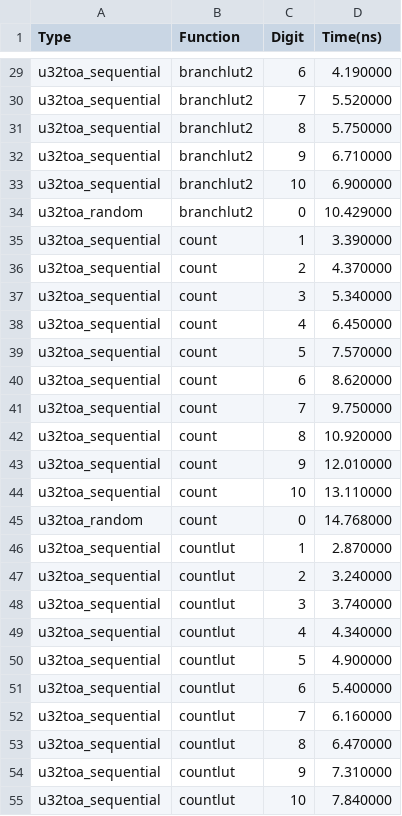
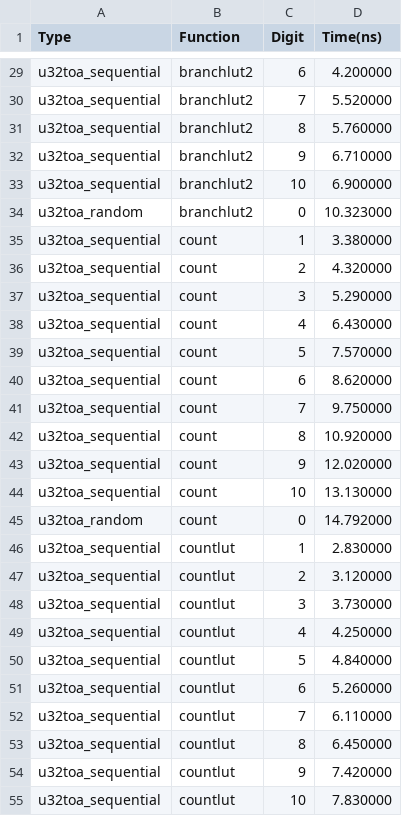
Before and after one commit to Hintro/itoa-benchmark, a CSV file: result/AMDRyzen71700XEight-CoreProcessor_mac64_clang12.0.csv, drawn as a sheet; only a part is shown, gaps mark what is left out; the diff covers the shown part only; the diff names each change by its address in the sheet, - before the commit and + after, or states it on an @@ line.

```diff
--- a/result/AMDRyzen71700XEight-CoreProcessor_mac64_clang12.0.csv
+++ b/result/AMDRyzen71700XEight-CoreProcessor_mac64_clang12.0.csv
-D29 (Time(ns)): 4.190000
+D29 (Time(ns)): 4.200000
-D31 (Time(ns)): 5.750000
+D31 (Time(ns)): 5.760000
-D34 (Time(ns)): 10.429000
+D34 (Time(ns)): 10.323000
-D35 (Time(ns)): 3.390000
+D35 (Time(ns)): 3.380000
-D36 (Time(ns)): 4.370000
+D36 (Time(ns)): 4.320000
-D37 (Time(ns)): 5.340000
+D37 (Time(ns)): 5.290000
-D38 (Time(ns)): 6.450000
+D38 (Time(ns)): 6.430000
-D43 (Time(ns)): 12.010000
+D43 (Time(ns)): 12.020000
-D44 (Time(ns)): 13.110000
+D44 (Time(ns)): 13.130000
-D45 (Time(ns)): 14.768000
+D45 (Time(ns)): 14.792000
-D46 (Time(ns)): 2.870000
+D46 (Time(ns)): 2.830000
-D47 (Time(ns)): 3.240000
+D47 (Time(ns)): 3.120000
-D48 (Time(ns)): 3.740000
+D48 (Time(ns)): 3.730000
-D49 (Time(ns)): 4.340000
+D49 (Time(ns)): 4.250000
-D50 (Time(ns)): 4.900000
+D50 (Time(ns)): 4.840000
-D51 (Time(ns)): 5.400000
+D51 (Time(ns)): 5.260000
-D52 (Time(ns)): 6.160000
+D52 (Time(ns)): 6.110000
-D53 (Time(ns)): 6.470000
+D53 (Time(ns)): 6.450000
-D54 (Time(ns)): 7.310000
+D54 (Time(ns)): 7.420000
-D55 (Time(ns)): 7.840000
+D55 (Time(ns)): 7.830000
```
Also changed, not shown: 69 edited cells elsewhere in this file, 6 other files.
